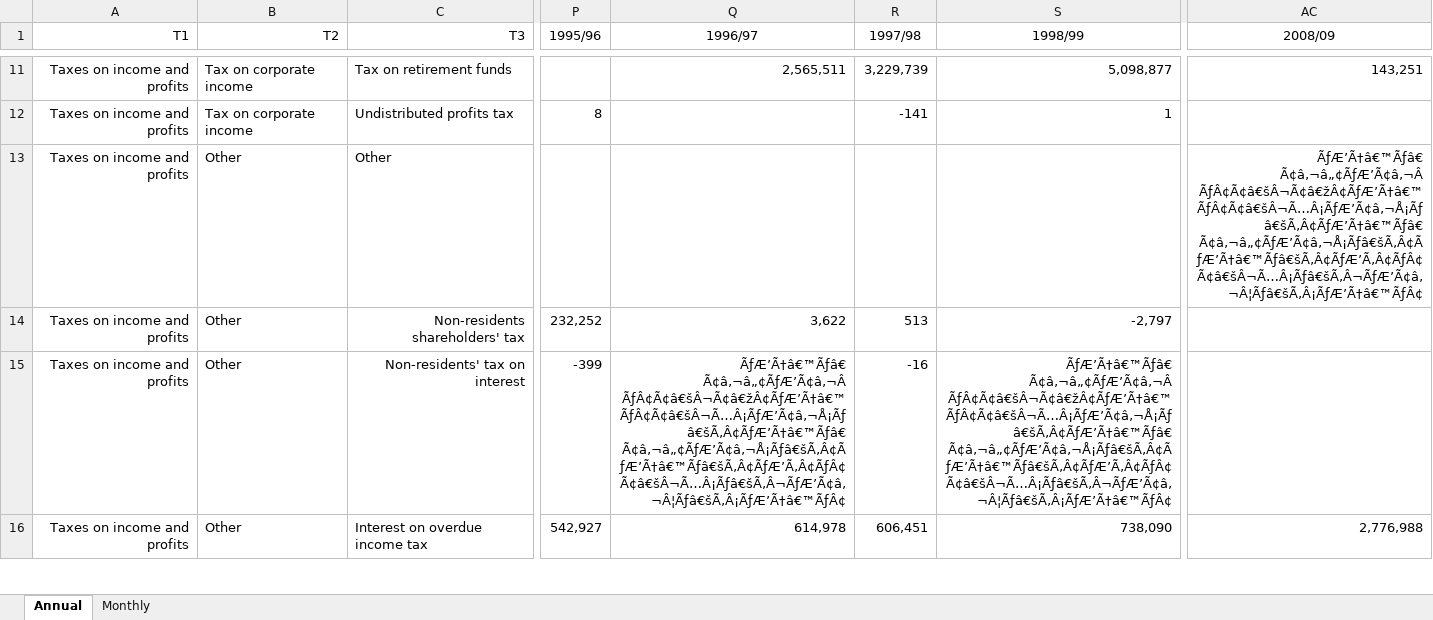
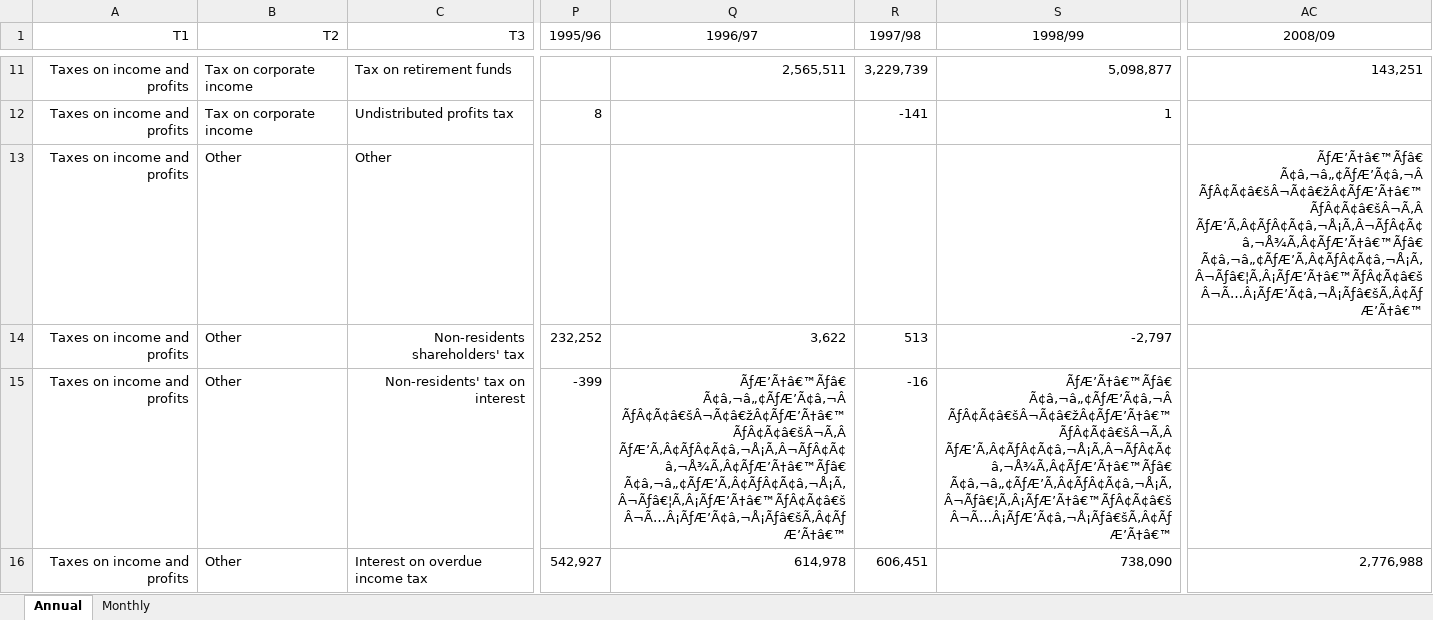
Before and after one commit to chrisaxelson/tax4sa, an Excel workbook: data-raw/SARS/Revenue.xlsx, sheet Annual, drawn as a sheet; only a part is shown, gaps mark what is left out; values as stored, in another font and other column widths than the file's, no borders; the diff covers the shown part only; the diff names each change by its address in the sheet, - before the commit and + after, or states it on an @@ line.

```diff
--- a/data-raw/SARS/Revenue.xlsx (sheet Annual)
+++ b/data-raw/SARS/Revenue.xlsx (sheet Annual)
-AC13 (2008/09): ÃƒÆ’Ã†â€™Ãƒâ€ Ã¢â‚¬â„¢ÃƒÆ’Ã¢â‚¬Â ÃƒÂ¢Ã¢â€šÂ¬Ã¢â€žÂ¢ÃƒÆ’Ã†â€™ÃƒÂ¢Ã¢â€šÂ¬Ã…Â¡ÃƒÆ’Ã¢â‚¬Å¡Ãƒâ€šÃ‚Â¢ÃƒÆ’Ã†â€™Ãƒâ€ Ã¢â‚¬â„¢ÃƒÆ’Ã¢â‚¬Å¡Ãƒâ€šÃ‚Â¢ÃƒÆ’Ã†â€™Ãƒâ€šÃ‚Â¢ÃƒÆ’Ã‚Â¢ÃƒÂ¢Ã¢â€šÂ¬Ã…Â¡Ãƒâ€šÃ‚Â¬ÃƒÆ’Ã¢â‚¬Â¦Ãƒâ€šÃ‚Â¡ÃƒÆ’Ã†â€™ÃƒÂ¢
+AC13 (2008/09): ÃƒÆ’Ã†â€™Ãƒâ€ Ã¢â‚¬â„¢ÃƒÆ’Ã¢â‚¬Â ÃƒÂ¢Ã¢â€šÂ¬Ã¢â€žÂ¢ÃƒÆ’Ã†â€™ÃƒÂ¢Ã¢â€šÂ¬Ã‚Â ÃƒÆ’Ã‚Â¢ÃƒÂ¢Ã¢â‚¬Å¡Ã‚Â¬ÃƒÂ¢Ã¢â‚¬Å¾Ã‚Â¢ÃƒÆ’Ã†â€™Ãƒâ€ Ã¢â‚¬â„¢ÃƒÆ’Ã‚Â¢ÃƒÂ¢Ã¢â‚¬Å¡Ã‚Â¬Ãƒâ€¦Ã‚Â¡ÃƒÆ’Ã†â€™ÃƒÂ¢Ã¢â€šÂ¬Ã…Â¡ÃƒÆ’Ã¢â‚¬Å¡Ãƒâ€šÃ‚Â¢ÃƒÆ’Ã†â€™
-Q15 (1996/97): ÃƒÆ’Ã†â€™Ãƒâ€ Ã¢â‚¬â„¢ÃƒÆ’Ã¢â‚¬Â ÃƒÂ¢Ã¢â€šÂ¬Ã¢â€žÂ¢ÃƒÆ’Ã†â€™ÃƒÂ¢Ã¢â€šÂ¬Ã…Â¡ÃƒÆ’Ã¢â‚¬Å¡Ãƒâ€šÃ‚Â¢ÃƒÆ’Ã†â€™Ãƒâ€ Ã¢â‚¬â„¢ÃƒÆ’Ã¢â‚¬Å¡Ãƒâ€šÃ‚Â¢ÃƒÆ’Ã†â€™Ãƒâ€šÃ‚Â¢ÃƒÆ’Ã‚Â¢ÃƒÂ¢Ã¢â€šÂ¬Ã…Â¡Ãƒâ€šÃ‚Â¬ÃƒÆ’Ã¢â‚¬Â¦Ãƒâ€šÃ‚Â¡ÃƒÆ’Ã†â€™ÃƒÂ¢
+Q15 (1996/97): ÃƒÆ’Ã†â€™Ãƒâ€ Ã¢â‚¬â„¢ÃƒÆ’Ã¢â‚¬Â ÃƒÂ¢Ã¢â€šÂ¬Ã¢â€žÂ¢ÃƒÆ’Ã†â€™ÃƒÂ¢Ã¢â€šÂ¬Ã‚Â ÃƒÆ’Ã‚Â¢ÃƒÂ¢Ã¢â‚¬Å¡Ã‚Â¬ÃƒÂ¢Ã¢â‚¬Å¾Ã‚Â¢ÃƒÆ’Ã†â€™Ãƒâ€ Ã¢â‚¬â„¢ÃƒÆ’Ã‚Â¢ÃƒÂ¢Ã¢â‚¬Å¡Ã‚Â¬Ãƒâ€¦Ã‚Â¡ÃƒÆ’Ã†â€™ÃƒÂ¢Ã¢â€šÂ¬Ã…Â¡ÃƒÆ’Ã¢â‚¬Å¡Ãƒâ€šÃ‚Â¢ÃƒÆ’Ã†â€™
-S15 (1998/99): ÃƒÆ’Ã†â€™Ãƒâ€ Ã¢â‚¬â„¢ÃƒÆ’Ã¢â‚¬Â ÃƒÂ¢Ã¢â€šÂ¬Ã¢â€žÂ¢ÃƒÆ’Ã†â€™ÃƒÂ¢Ã¢â€šÂ¬Ã…Â¡ÃƒÆ’Ã¢â‚¬Å¡Ãƒâ€šÃ‚Â¢ÃƒÆ’Ã†â€™Ãƒâ€ Ã¢â‚¬â„¢ÃƒÆ’Ã¢â‚¬Å¡Ãƒâ€šÃ‚Â¢ÃƒÆ’Ã†â€™Ãƒâ€šÃ‚Â¢ÃƒÆ’Ã‚Â¢ÃƒÂ¢Ã¢â€šÂ¬Ã…Â¡Ãƒâ€šÃ‚Â¬ÃƒÆ’Ã¢â‚¬Â¦Ãƒâ€šÃ‚Â¡ÃƒÆ’Ã†â€™ÃƒÂ¢
+S15 (1998/99): ÃƒÆ’Ã†â€™Ãƒâ€ Ã¢â‚¬â„¢ÃƒÆ’Ã¢â‚¬Â ÃƒÂ¢Ã¢â€šÂ¬Ã¢â€žÂ¢ÃƒÆ’Ã†â€™ÃƒÂ¢Ã¢â€šÂ¬Ã‚Â ÃƒÆ’Ã‚Â¢ÃƒÂ¢Ã¢â‚¬Å¡Ã‚Â¬ÃƒÂ¢Ã¢â‚¬Å¾Ã‚Â¢ÃƒÆ’Ã†â€™Ãƒâ€ Ã¢â‚¬â„¢ÃƒÆ’Ã‚Â¢ÃƒÂ¢Ã¢â‚¬Å¡Ã‚Â¬Ãƒâ€¦Ã‚Â¡ÃƒÆ’Ã†â€™ÃƒÂ¢Ã¢â€šÂ¬Ã…Â¡ÃƒÆ’Ã¢â‚¬Å¡Ãƒâ€šÃ‚Â¢ÃƒÆ’Ã†â€™
```
Also changed, not shown: 71 edited cells elsewhere in this sheet, sheet Monthly, 18 other files.
